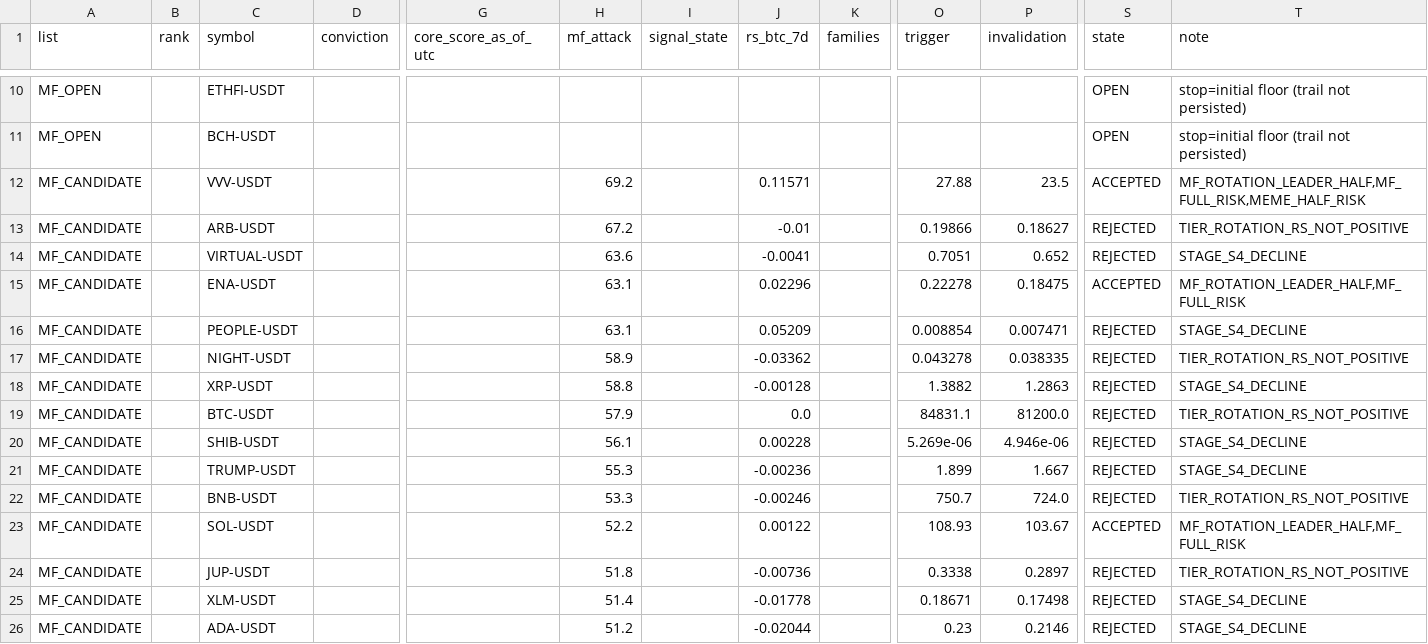
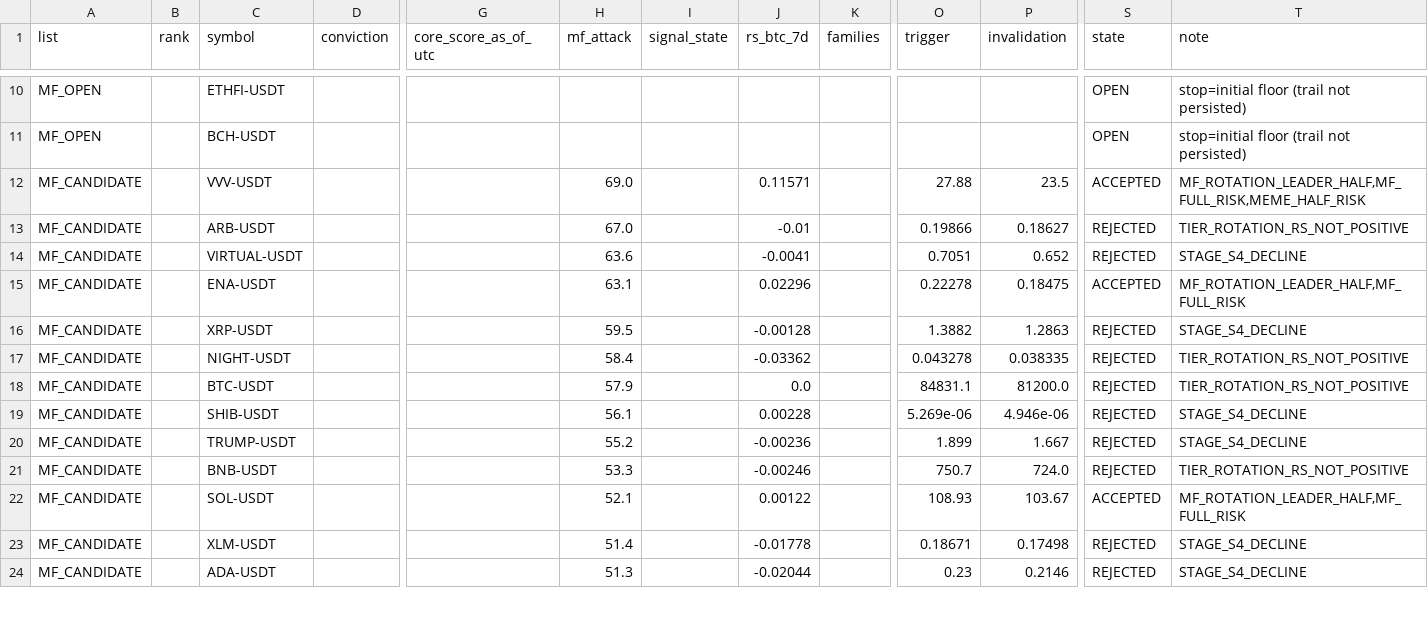
Before and after one commit to fu5202ture-beep/cqs-dashboard, a CSV file: signals.csv, drawn as a sheet; only a part is shown, gaps mark what is left out; removed rows and columns are numbered as before the commit, all else as after; rows hold the shown columns only; the diff covers the shown part only; the diff names each change by its address in the sheet, - before the commit and + after, or states it on an @@ line.

```diff
--- a/signals.csv
+++ b/signals.csv
-H12 (mf_attack): 69.2
+H12 (mf_attack): 69.0
-H13 (mf_attack): 67.2
+H13 (mf_attack): 67.0
-C16 (symbol): PEOPLE-USDT
+C16 (symbol): XRP-USDT
-H16 (mf_attack): 63.1
+H16 (mf_attack): 59.5
-J16 (rs_btc_7d): 0.05209
+J16 (rs_btc_7d): -0.00128
-O16 (trigger): 0.008854
+O16 (trigger): 1.3882
-P16 (invalidation): 0.007471
+P16 (invalidation): 1.2863
-H17 (mf_attack): 58.9
+H17 (mf_attack): 58.4
-row 18: MF_CANDIDATE |  | XRP-USDT |  |  | 58.8 |  | -0.00128 |  | 1.3882 | 1.2863 | REJECTED | STAGE_S4_DECLINE
-H20 (mf_attack): 55.3
+H20 (mf_attack): 55.2
-H22 (mf_attack): 52.2
+H22 (mf_attack): 52.1
-row 24: MF_CANDIDATE |  | JUP-USDT |  |  | 51.8 |  | -0.00736 |  | 0.3338 | 0.2897 | REJECTED | TIER_ROTATION_RS_NOT_POSITIVE
-H24 (mf_attack): 51.2
+H24 (mf_attack): 51.3
```
Also changed, not shown: 4 added rows, 4 removed rows and 17 edited cells elsewhere in this file, 2 other files.
